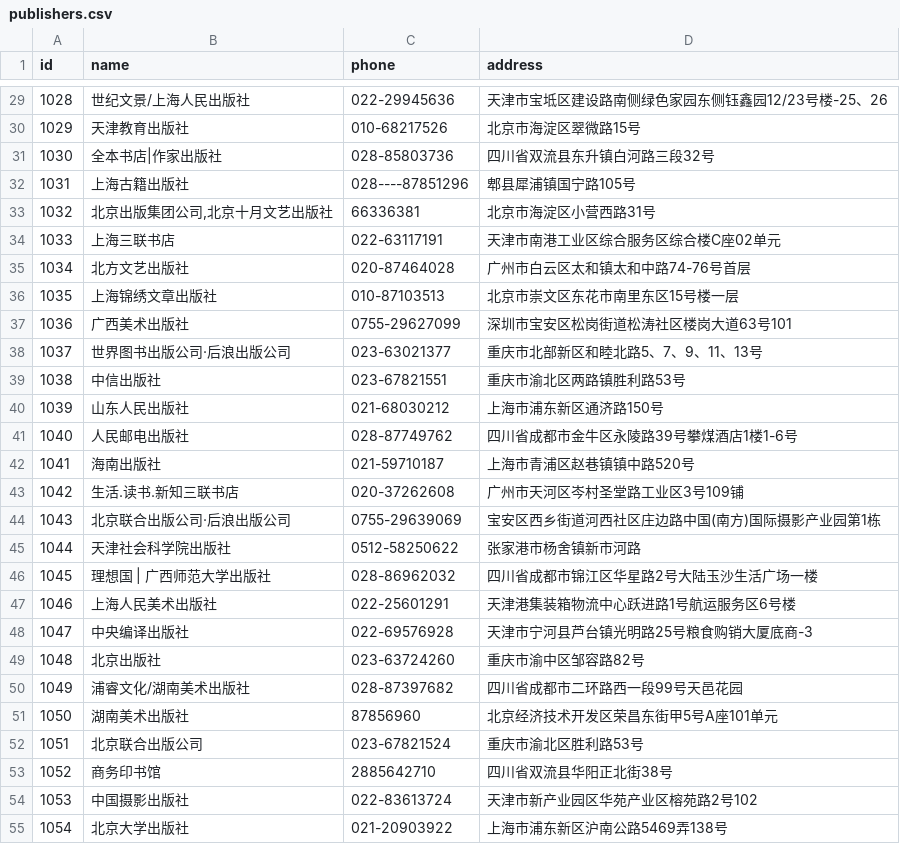
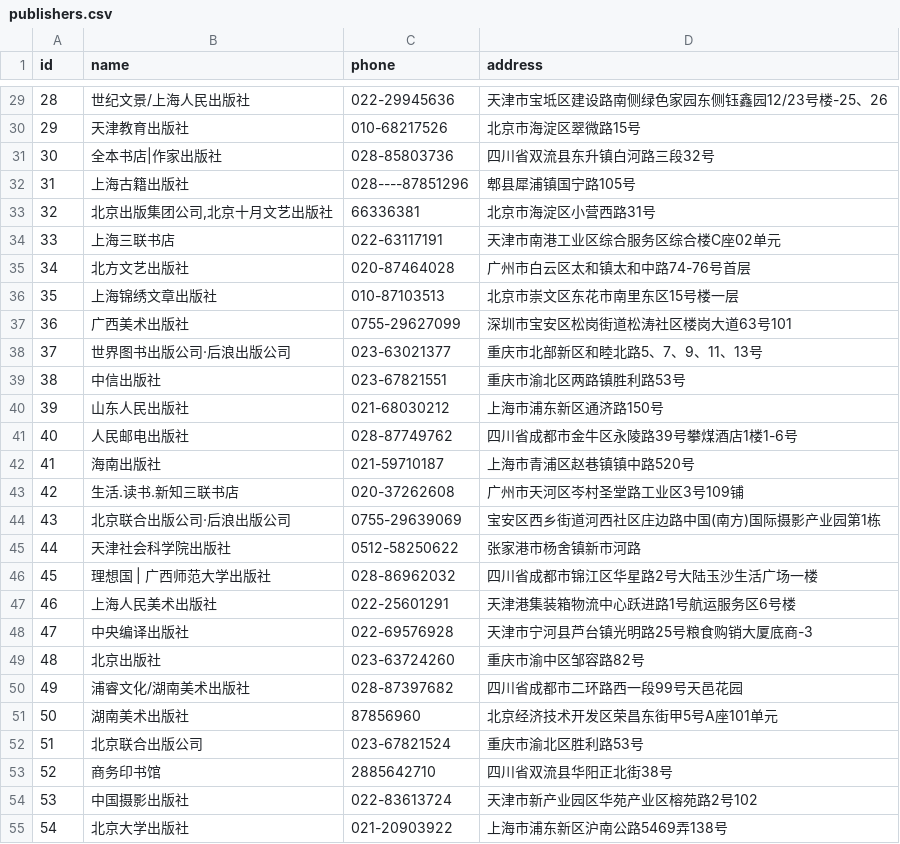
Before and after one commit to henryL1N/bookcenter, a CSV file: src/main/resources/config/liquibase/publishers.csv, drawn as a sheet; only a part is shown, gaps mark what is left out; the diff covers the shown part only.

```diff
--- a/src/main/resources/config/liquibase/publishers.csv
+++ b/src/main/resources/config/liquibase/publishers.csv
@@ -29,27 +29,27 @@
-1028;世纪文景/上海人民出版社;022-29945636;天津市宝坻区建设路南侧绿色家园东侧钰鑫园12/23号楼-25、26
-1029;天津教育出版社;010-68217526;北京市海淀区翠微路15号
-1030;全本书店|作家出版社;028-85803736;四川省双流县东升镇白河路三段32号
-1031;上海古籍出版社;028----87851296;郫县犀浦镇国宁路105号
-1032;北京出版集团公司,北京十月文艺出版社;66336381;北京市海淀区小营西路31号
-1033;上海三联书店;022-63117191;天津市南港工业区综合服务区综合楼C座02单元
-1034;北方文艺出版社;020-87464028;广州市白云区太和镇太和中路74-76号首层
-1035;上海锦绣文章出版社;010-87103513;北京市崇文区东花市南里东区15号楼一层
-1036;广西美术出版社;0755-29627099;深圳市宝安区松岗街道松涛社区楼岗大道63号101
-1037;世界图书出版公司·后浪出版公司;023-63021377;重庆市北部新区和睦北路5、7、9、11、13号
-1038;中信出版社;023-67821551;重庆市渝北区两路镇胜利路53号
-1039;山东人民出版社;021-68030212;上海市浦东新区通济路150号
-1040;人民邮电出版社;028-87749762;四川省成都市金牛区永陵路39号攀煤酒店1楼1-6号
-1041;海南出版社;021-59710187;上海市青浦区赵巷镇镇中路520号
-1042;生活.读书.新知三联书店;020-37262608;广州市天河区岑村圣堂路工业区3号109铺
-1043;北京联合出版公司·后浪出版公司;0755-29639069;宝安区西乡街道河西社区庄边路中国(南方)国际摄影产业园第1栋
-1044;天津社会科学院出版社;0512-58250622;张家港市杨舍镇新市河路
-1045;理想国 | 广西师范大学出版社;028-86962032;四川省成都市锦江区华星路2号大陆玉沙生活广场一楼
-1046;上海人民美术出版社;022-25601291;天津港集装箱物流中心跃进路1号航运服务区6号楼
-1047;中央编译出版社;022-69576928;天津市宁河县芦台镇光明路25号粮食购销大厦底商-3
-1048;北京出版社;023-63724260;重庆市渝中区邹容路82号
-1049;浦睿文化/湖南美术出版社;028-87397682;四川省成都市二环路西一段99号天邑花园
-1050;湖南美术出版社;87856960;北京经济技术开发区荣昌东街甲5号A座101单元
-1051;北京联合出版公司;023-67821524;重庆市渝北区胜利路53号
-1052;商务印书馆;2885642710;四川省双流县华阳正北街38号
-1053;中国摄影出版社;022-83613724;天津市新产业园区华苑产业区榕苑路2号102
-1054;北京大学出版社;021-20903922;上海市浦东新区沪南公路5469弄138号
+28;世纪文景/上海人民出版社;022-29945636;天津市宝坻区建设路南侧绿色家园东侧钰鑫园12/23号楼-25、26
+29;天津教育出版社;010-68217526;北京市海淀区翠微路15号
+30;全本书店|作家出版社;028-85803736;四川省双流县东升镇白河路三段32号
+31;上海古籍出版社;028----87851296;郫县犀浦镇国宁路105号
+32;北京出版集团公司,北京十月文艺出版社;66336381;北京市海淀区小营西路31号
+33;上海三联书店;022-63117191;天津市南港工业区综合服务区综合楼C座02单元
+34;北方文艺出版社;020-87464028;广州市白云区太和镇太和中路74-76号首层
+35;上海锦绣文章出版社;010-87103513;北京市崇文区东花市南里东区15号楼一层
+36;广西美术出版社;0755-29627099;深圳市宝安区松岗街道松涛社区楼岗大道63号101
+37;世界图书出版公司·后浪出版公司;023-63021377;重庆市北部新区和睦北路5、7、9、11、13号
+38;中信出版社;023-67821551;重庆市渝北区两路镇胜利路53号
+39;山东人民出版社;021-68030212;上海市浦东新区通济路150号
+40;人民邮电出版社;028-87749762;四川省成都市金牛区永陵路39号攀煤酒店1楼1-6号
+41;海南出版社;021-59710187;上海市青浦区赵巷镇镇中路520号
+42;生活.读书.新知三联书店;020-37262608;广州市天河区岑村圣堂路工业区3号109铺
+43;北京联合出版公司·后浪出版公司;0755-29639069;宝安区西乡街道河西社区庄边路中国(南方)国际摄影产业园第1栋
+44;天津社会科学院出版社;0512-58250622;张家港市杨舍镇新市河路
+45;理想国 | 广西师范大学出版社;028-86962032;四川省成都市锦江区华星路2号大陆玉沙生活广场一楼
+46;上海人民美术出版社;022-25601291;天津港集装箱物流中心跃进路1号航运服务区6号楼
+47;中央编译出版社;022-69576928;天津市宁河县芦台镇光明路25号粮食购销大厦底商-3
+48;北京出版社;023-63724260;重庆市渝中区邹容路82号
+49;浦睿文化/湖南美术出版社;028-87397682;四川省成都市二环路西一段99号天邑花园
+50;湖南美术出版社;87856960;北京经济技术开发区荣昌东街甲5号A座101单元
+51;北京联合出版公司;023-67821524;重庆市渝北区胜利路53号
+52;商务印书馆;2885642710;四川省双流县华阳正北街38号
+53;中国摄影出版社;022-83613724;天津市新产业园区华苑产业区榕苑路2号102
+54;北京大学出版社;021-20903922;上海市浦东新区沪南公路5469弄138号
```
Also changed, not shown: 127 edited cells elsewhere in this file, src/main/resources/config/liquibase/books.csv, src/main/resources/config/liquibase/departments.csv, 6 other files.
